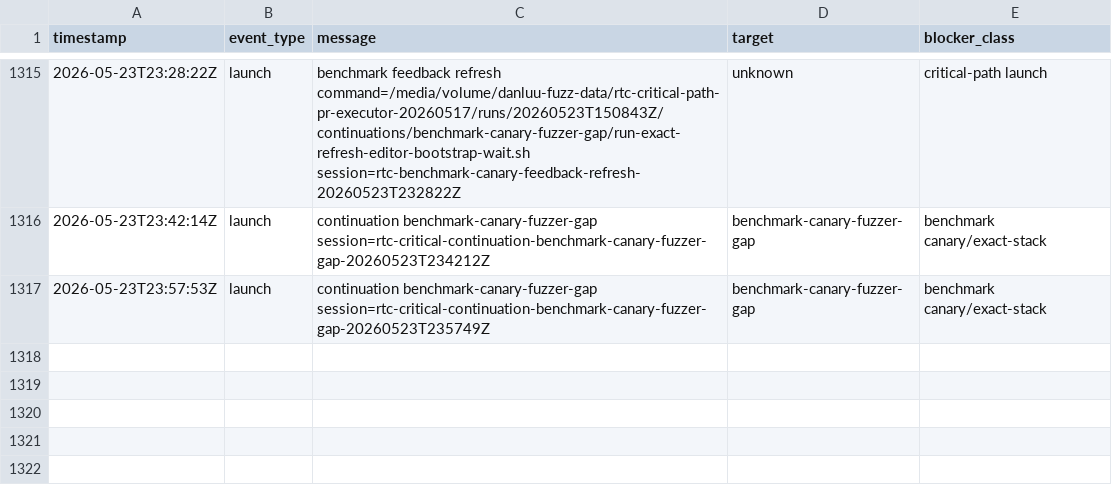
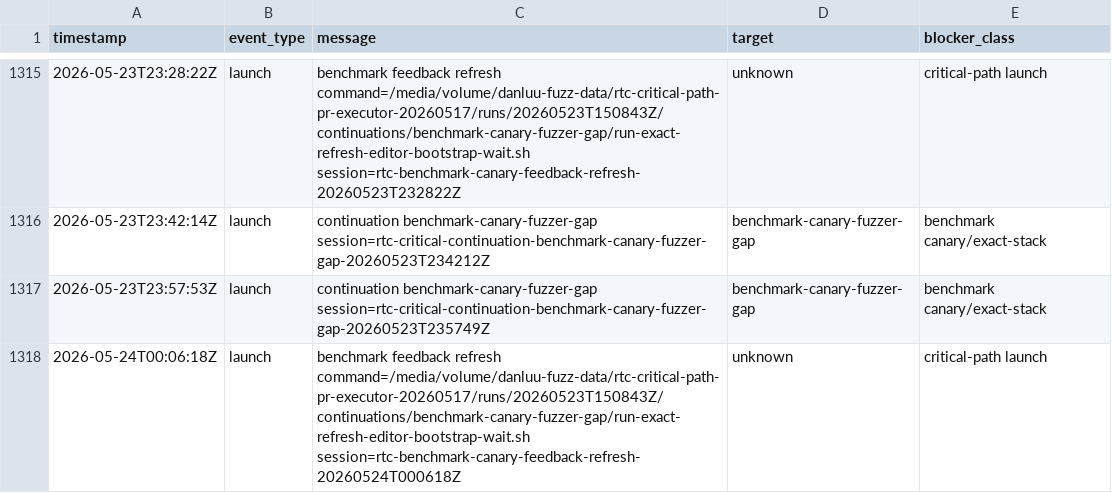
Before and after one commit to danluu/gutenberg, a CSV file: docs/explanations/architecture/rtc-jetstream2-fuzz-trends-20260515/data/critical_path_events.csv, drawn as a sheet; only a part is shown, gaps mark what is left out; the diff names each change by its address in the sheet, - before the commit and + after, or states it on an @@ line.

```diff
--- a/docs/explanations/architecture/rtc-jetstream2-fuzz-trends-20260515/data/critical_path_events.csv
+++ b/docs/explanations/architecture/rtc-jetstream2-fuzz-trends-20260515/data/critical_path_events.csv
+row 1318: 2026-05-24T00:06:18Z | launch | benchmark feedback refresh command=/media/volume/danluu-fuzz-data/rtc-critical-path-pr-executor-20260517/runs/20260523T150843Z/continuations/benchmark-canary-fuzzer-gap/run-exact-refresh-editor-bootstrap-wait.sh session=rtc-benchmark-canary-feedback-refresh-20260524T000618Z | unknown | critical-path launch
```
Also changed, not shown: docs/explanations/architecture/rtc-jetstream2-fuzz-trends-20260515/data/bug_effectiveness_by_profile.csv, docs/explanations/architecture/rtc-jetstream2-fuzz-trends-20260515/data/bug_output_effectiveness_by_profile.csv, 50 other files.
